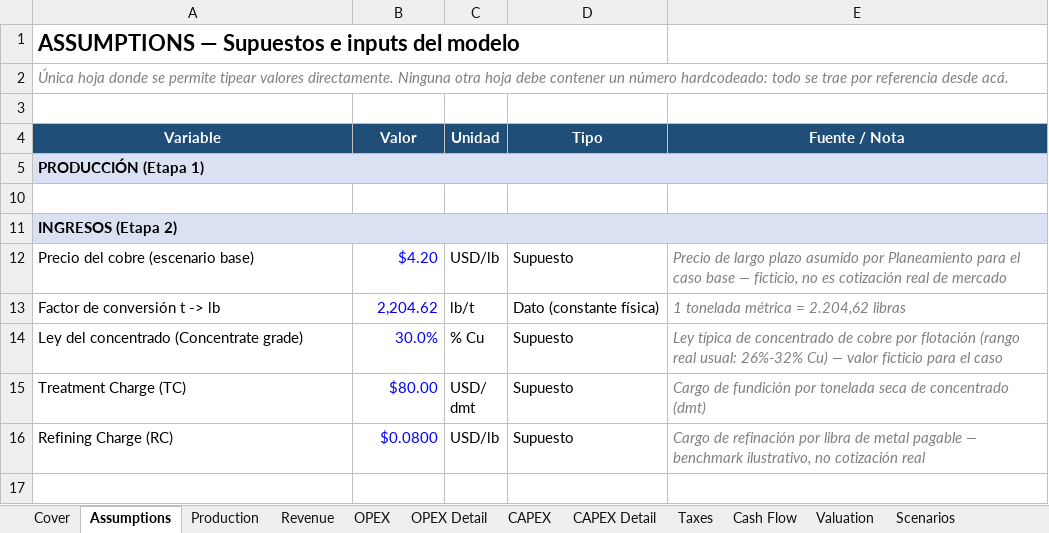
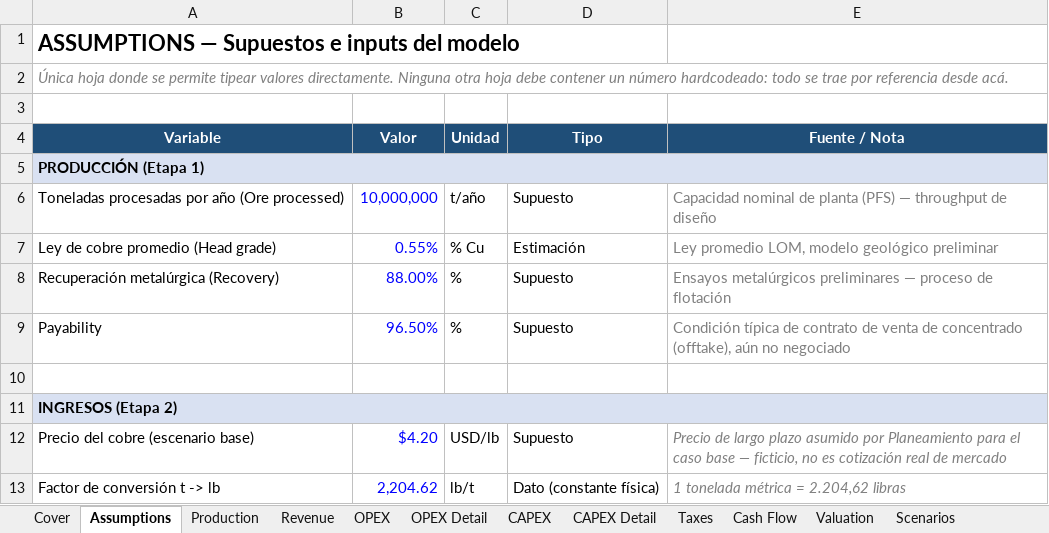
Before and after one commit to agustin-yudica/Calculadora-Cordillera-Cu, an Excel workbook: Cordillera_Cu_Model_selector_anio.xlsx, sheet Assumptions, drawn as a sheet; only a part is shown; the shorter side is filled out with more unchanged rows; values as stored, in another font and other column widths than the file's, no borders; the diff covers the shown part only; the diff names each change by its address in the sheet, - before the commit and + after, or states it on an @@ line.

Commit message:
Calculadora: selector de caso, comparativa anual y README actualizado
- Selector de caso en la calculadora (Cordillera Cu y un segundo caso de cobre)
- Comparativa anual y resumen comparativo con bandas min-max
- Modelo Excel Cordillera actualizado
- README y capturas regenerados con la version actual
- .gitignore: archivos internos y modelo de la variante

```diff
--- a/Cordillera_Cu_Model_selector_anio.xlsx (sheet Assumptions)
+++ b/Cordillera_Cu_Model_selector_anio.xlsx (sheet Assumptions)
@@ row 6 unhidden: Toneladas procesadas por año (Ore processed) | 10,000,000 | t/año | Supuesto | Capacidad nominal de planta (PFS) — throughput de diseño @@
@@ row 7 unhidden: Ley de cobre promedio (Head grade) | 0.55% | % Cu | Estimación | Ley promedio LOM, modelo geológico preliminar @@
@@ row 8 unhidden: Recuperación metalúrgica (Recovery) | 88.00% | % | Supuesto | Ensayos metalúrgicos preliminares — proceso de flotación @@
@@ row 9 unhidden: Payability | 96.50% | % | Supuesto | Condición típica de contrato de venta de concentrado (offtake), aún no negociado @@
```
Also changed, not shown: 1 added row and 19 hidden or unhidden rows elsewhere in this sheet, 7 other files.
